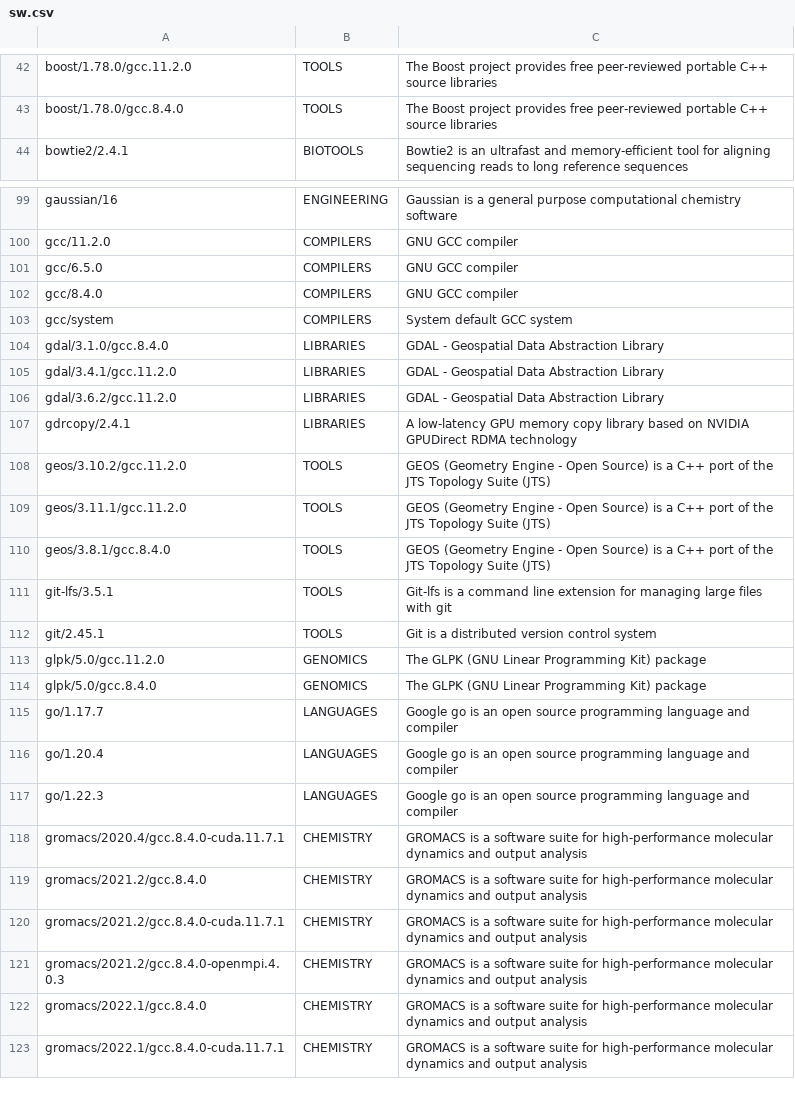
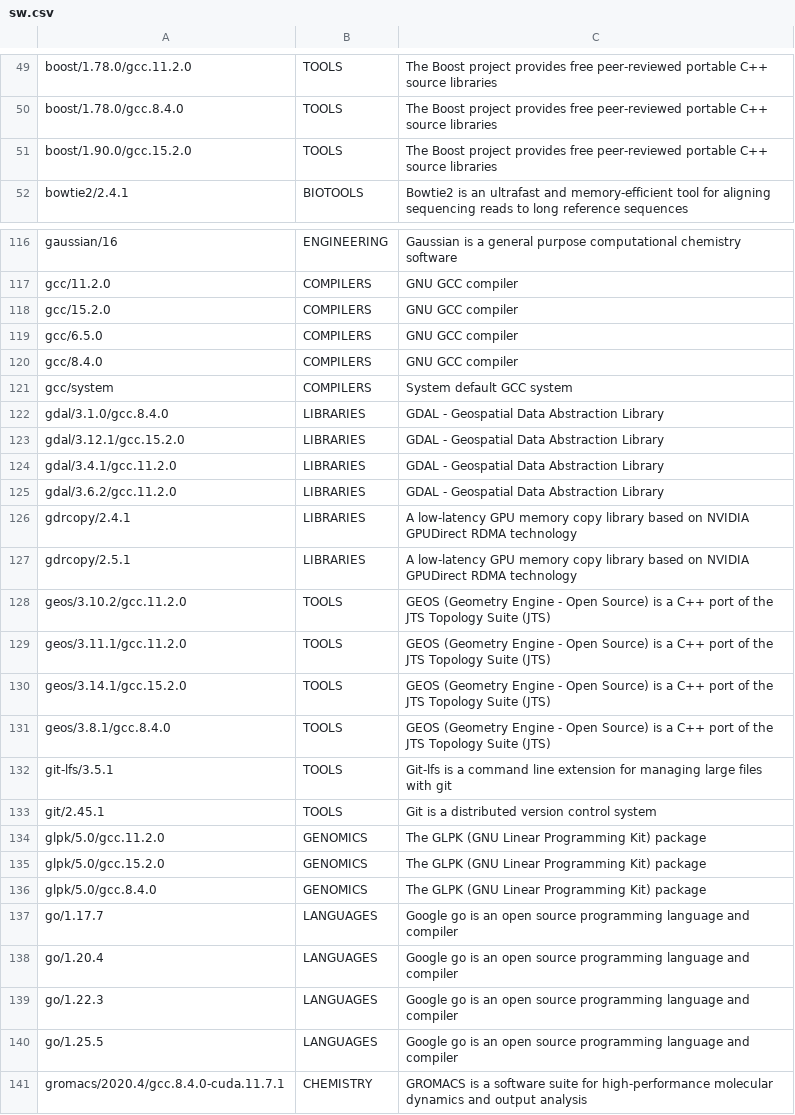
Before and after one commit to RCIC-UCI-Public/website-rcic, a CSV file: docs/source/software/sw.csv, drawn as a sheet; only a part is shown, gaps mark what is left out; the shorter side is filled out with more unchanged rows; the diff covers the shown part only; the diff names each change by its address in the sheet, - before the commit and + after, or states it on an @@ line.

```diff
--- a/docs/source/software/sw.csv
+++ b/docs/source/software/sw.csv
+row 51: boost/1.90.0/gcc.15.2.0 | TOOLS | The Boost project provides free peer-reviewed portable C++ source libraries
+row 118: gcc/15.2.0 | COMPILERS | GNU GCC compiler
+row 123: gdal/3.12.1/gcc.15.2.0 | LIBRARIES | GDAL - Geospatial Data Abstraction Library
+row 127: gdrcopy/2.5.1 | LIBRARIES | A low-latency GPU memory copy library based on NVIDIA GPUDirect RDMA technology
+row 130: geos/3.14.1/gcc.15.2.0 | TOOLS | GEOS (Geometry Engine - Open Source) is a C++ port of the JTS Topology Suite (JTS)
+row 135: glpk/5.0/gcc.15.2.0 | GENOMICS | The GLPK (GNU Linear Programming Kit) package
+row 140: go/1.25.5 | LANGUAGES | Google go is an open source programming language and compiler
```
Also changed, not shown: 43 added rows and 19 edited cells elsewhere in this file, 2 other files.
